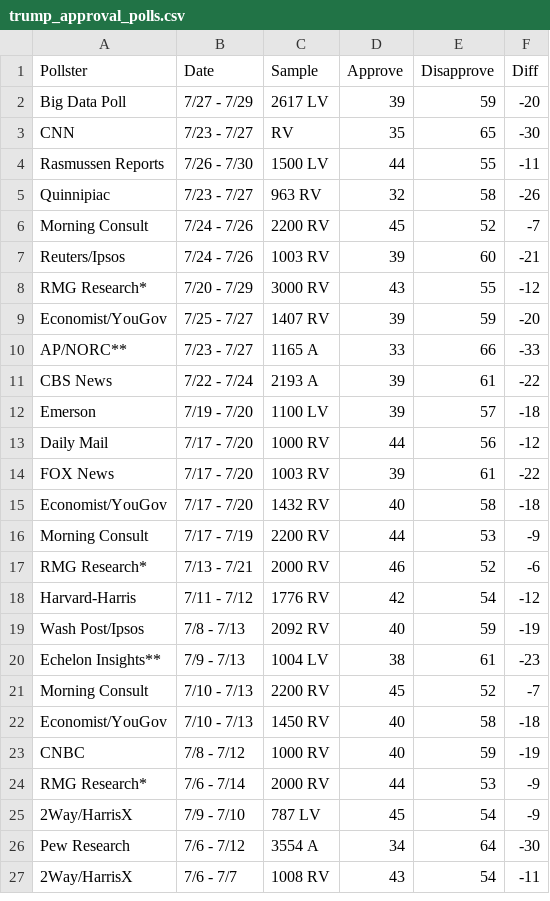
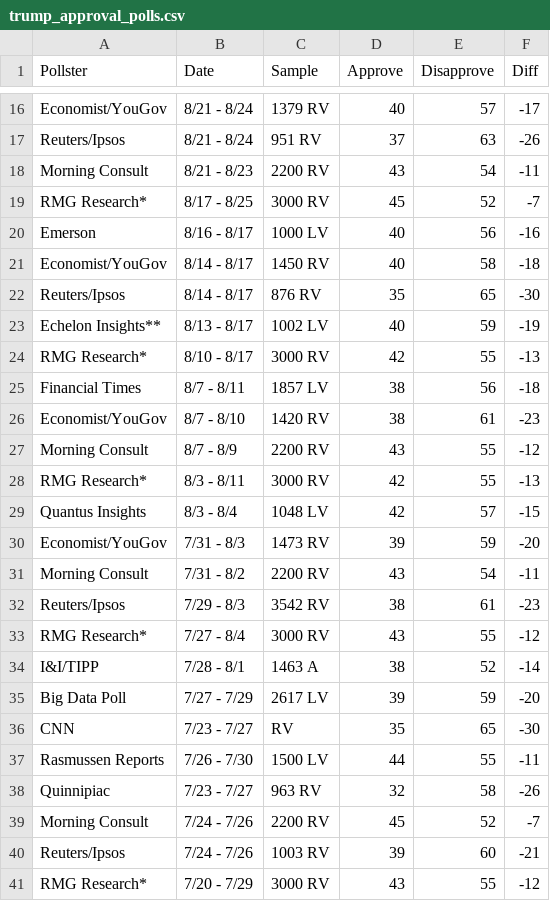
Before and after one commit to rickyawesome99/election-map, a CSV file: data-entry/trump_approval_polls.csv, drawn as a sheet; only a part is shown, gaps mark what is left out; the shorter side is filled out with more unchanged rows; the diff covers the shown part only; the diff names each change by its address in the sheet, - before the commit and + after, or states it on an @@ line.

```diff
--- a/data-entry/trump_approval_polls.csv
+++ b/data-entry/trump_approval_polls.csv
+row 16: Economist/YouGov | 8/21 - 8/24 | 1379 RV | 40 | 57 | -17
+row 17: Reuters/Ipsos | 8/21 - 8/24 | 951 RV | 37 | 63 | -26
+row 18: Morning Consult | 8/21 - 8/23 | 2200 RV | 43 | 54 | -11
+row 19: RMG Research* | 8/17 - 8/25 | 3000 RV | 45 | 52 | -7
+row 20: Emerson | 8/16 - 8/17 | 1000 LV | 40 | 56 | -16
+row 21: Economist/YouGov | 8/14 - 8/17 | 1450 RV | 40 | 58 | -18
+row 22: Reuters/Ipsos | 8/14 - 8/17 | 876 RV | 35 | 65 | -30
+row 23: Echelon Insights** | 8/13 - 8/17 | 1002 LV | 40 | 59 | -19
+row 24: RMG Research* | 8/10 - 8/17 | 3000 RV | 42 | 55 | -13
+row 25: Financial Times | 8/7 - 8/11 | 1857 LV | 38 | 56 | -18
+row 26: Economist/YouGov | 8/7 - 8/10 | 1420 RV | 38 | 61 | -23
+row 27: Morning Consult | 8/7 - 8/9 | 2200 RV | 43 | 55 | -12
+row 28: RMG Research* | 8/3 - 8/11 | 3000 RV | 42 | 55 | -13
+row 29: Quantus Insights | 8/3 - 8/4 | 1048 LV | 42 | 57 | -15
+row 30: Economist/YouGov | 7/31 - 8/3 | 1473 RV | 39 | 59 | -20
+row 31: Morning Consult | 7/31 - 8/2 | 2200 RV | 43 | 54 | -11
+row 32: Reuters/Ipsos | 7/29 - 8/3 | 3542 RV | 38 | 61 | -23
+row 33: RMG Research* | 7/27 - 8/4 | 3000 RV | 43 | 55 | -12
+row 34: I&I/TIPP | 7/28 - 8/1 | 1463 A | 38 | 52 | -14
```
Also changed, not shown: 14 added rows elsewhere in this file, data-entry/fundraising_2016_2026.csv, data-entry/generic_ballot_polls.csv, 36 other files.
